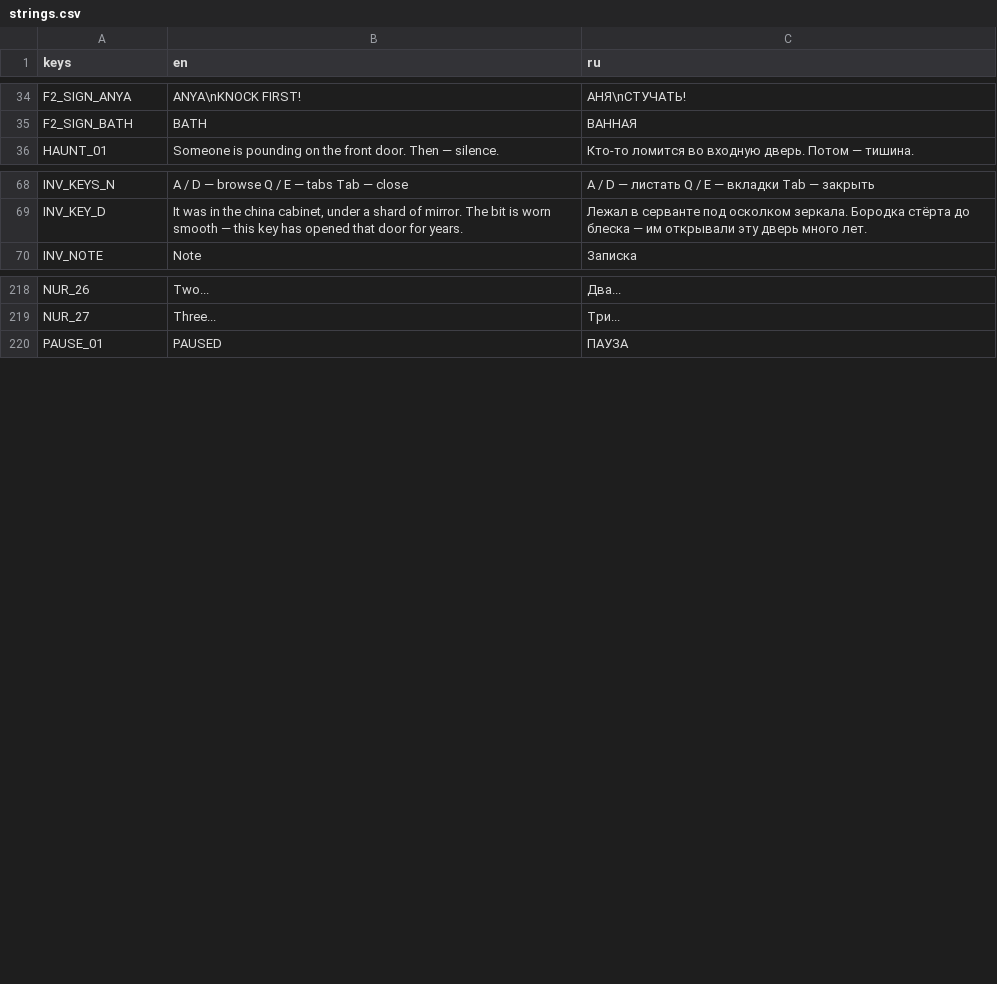
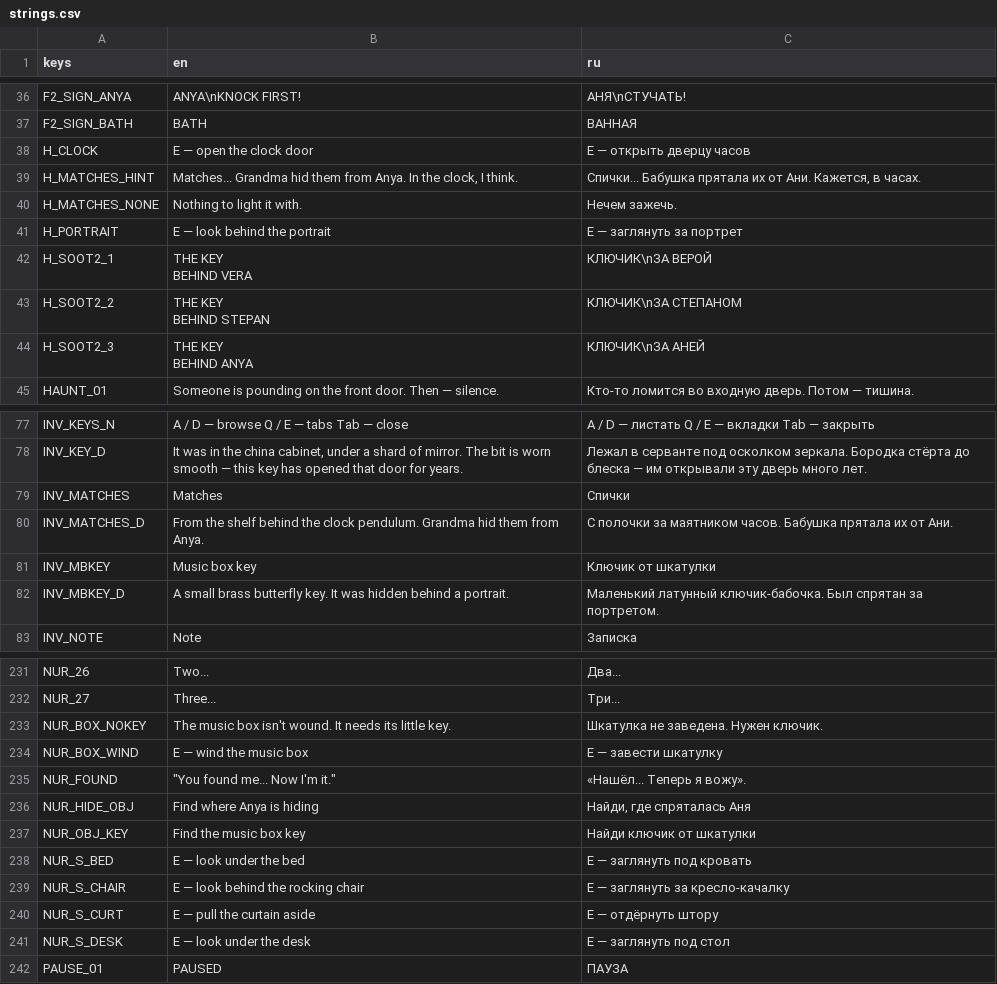
Before and after one commit to Lavarenka/don-t_look_away, a CSV file: lang/strings.csv, drawn as a sheet; only a part is shown, gaps mark what is left out; ↵ is a line break in a cell; the diff covers the shown part only; the diff names each change by its address in the sheet, - before the commit and + after, or states it on an @@ line.

```diff
--- a/lang/strings.csv
+++ b/lang/strings.csv
+row 38: H_CLOCK | E — open the clock door | E — открыть дверцу часов
+row 39: H_MATCHES_HINT | Matches... Grandma hid them from Anya. In the clock, I think. | Спички... Бабушка прятала их от Ани. Кажется, в часах.
+row 40: H_MATCHES_NONE | Nothing to light it with. | Нечем зажечь.
+row 41: H_PORTRAIT | E — look behind the portrait | E — заглянуть за портрет
+row 42: H_SOOT2_1 | THE KEY ↵ BEHIND VERA | КЛЮЧИК\nЗА ВЕРОЙ
+row 43: H_SOOT2_2 | THE KEY ↵ BEHIND STEPAN | КЛЮЧИК\nЗА СТЕПАНОМ
+row 44: H_SOOT2_3 | THE KEY ↵ BEHIND ANYA | КЛЮЧИК\nЗА АНЕЙ
+row 79: INV_MATCHES | Matches | Спички
+row 80: INV_MATCHES_D | From the shelf behind the clock pendulum. Grandma hid them from Anya. | С полочки за маятником часов. Бабушка прятала их от Ани.
+row 81: INV_MBKEY | Music box key | Ключик от шкатулки
+row 82: INV_MBKEY_D | A small brass butterfly key. It was hidden behind a portrait. | Маленький латунный ключик-бабочка. Был спрятан за портретом.
+row 233: NUR_BOX_NOKEY | The music box isn't wound. It needs its little key. | Шкатулка не заведена. Нужен ключик.
+row 234: NUR_BOX_WIND | E — wind the music box | E — завести шкатулку
+row 235: NUR_FOUND | "You found me... Now I'm it." | «Нашёл... Теперь я вожу».
+row 236: NUR_HIDE_OBJ | Find where Anya is hiding | Найди, где спряталась Аня
+row 237: NUR_OBJ_KEY | Find the music box key | Найди ключик от шкатулки
+row 238: NUR_S_BED | E — look under the bed | E — заглянуть под кровать
+row 239: NUR_S_CHAIR | E — look behind the rocking chair | E — заглянуть за кресло-качалку
+row 240: NUR_S_CURT | E — pull the curtain aside | E — отдёрнуть штору
+row 241: NUR_S_DESK | E — look under the desk | E — заглянуть под стол
```
Also changed, not shown: 2 added rows and 2 edited cells elsewhere in this file, 10 other files.
